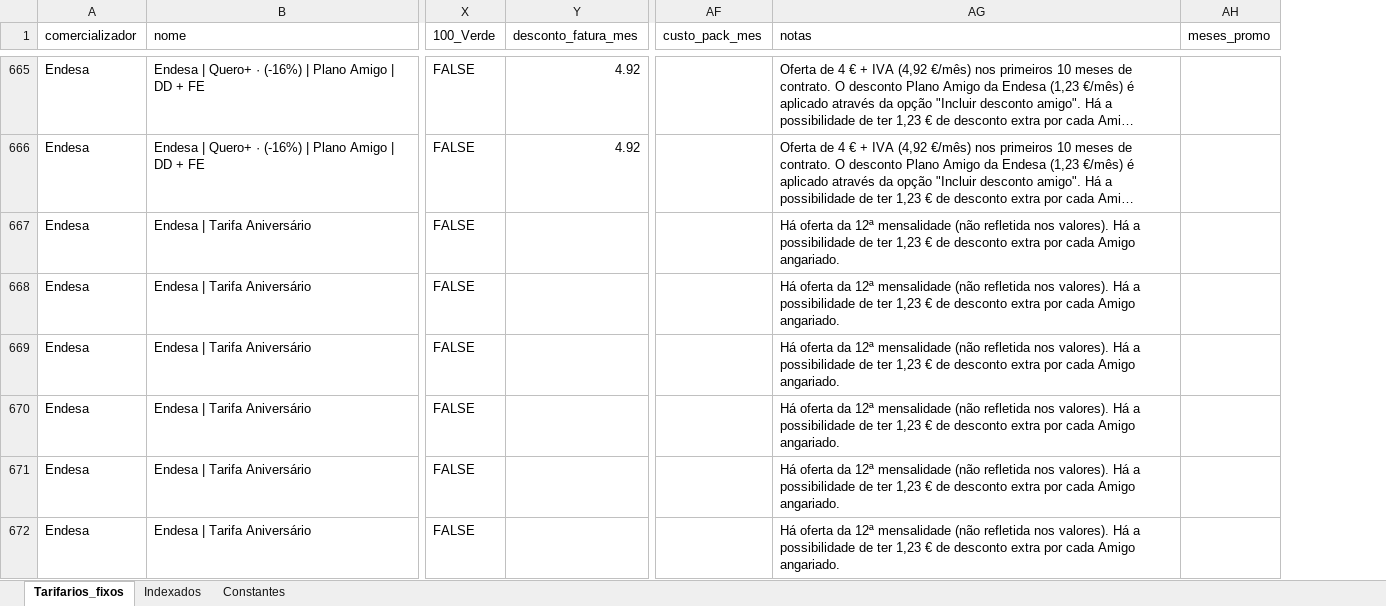
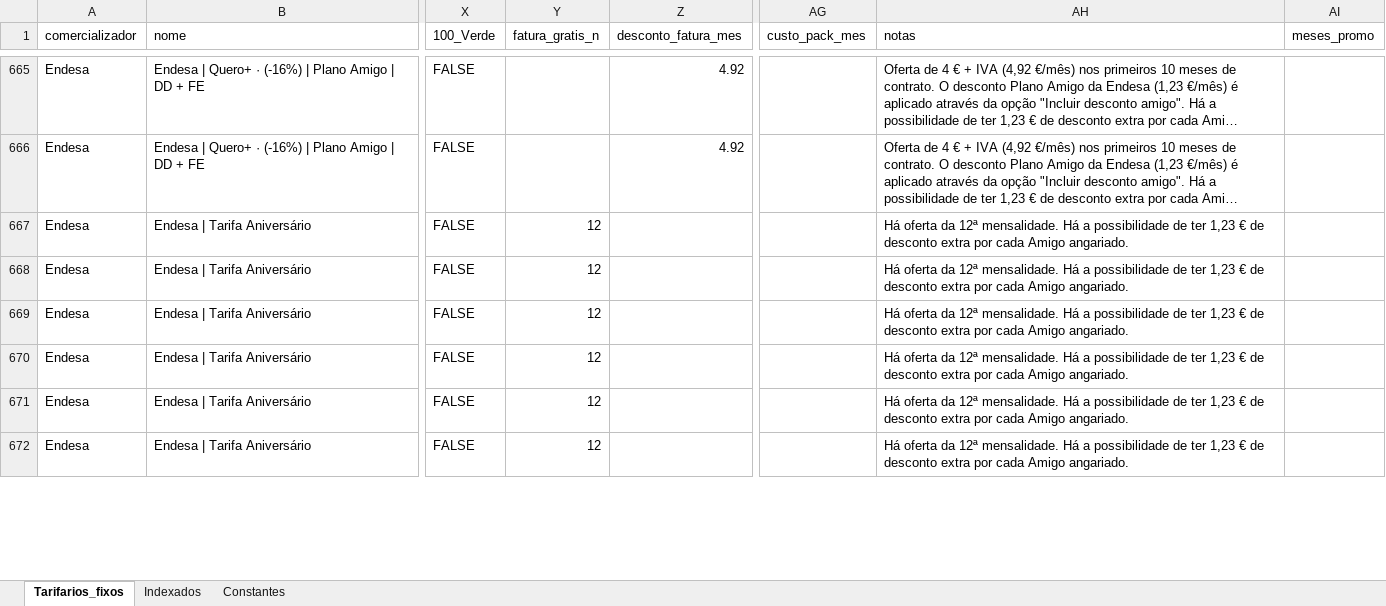
Before and after one commit to tiagofelicia/dados-energia, an Excel workbook: data/simuladores/simulador-tarifarios-eletricidade/tarifarios_eletricidade_Tiago_Felicia.xlsx, sheet Tarifarios_fixos, drawn as a sheet; only a part is shown, gaps mark what is left out; long unchanged cells end in …; values as stored, in another font and other column widths than the file's, no borders; addresses are those after the commit; the diff covers the shown part only; the diff names each change by its address in the sheet, - before the commit and + after, or states it on an @@ line.

Commit message:
Add files via upload

```diff
--- a/data/simuladores/simulador-tarifarios-eletricidade/tarifarios_eletricidade_Tiago_Felicia.xlsx (sheet Tarifarios_fixos)
+++ b/data/simuladores/simulador-tarifarios-eletricidade/tarifarios_eletricidade_Tiago_Felicia.xlsx (sheet Tarifarios_fixos)
+column Y (fatura_gratis_n), rows 667-672: all 12
-AH667:AH672 (notas): …da 12ª mensalidade (não refletida nos valores). Há a…
+AH667:AH672 (notas): …da 12ª mensalidade. Há a…
```
Also changed, not shown: 6 edited cells elsewhere in this sheet, sheet Indexados, sheet Constantes.
